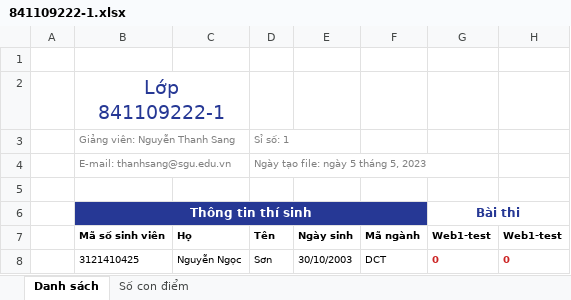
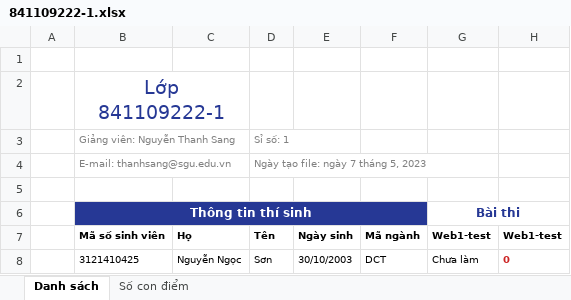
Before and after one commit to Nolb226/onetest, an Excel workbook: server/class-excel/841109222-1.xlsx, sheet Danh sách, drawn as a sheet; values as stored, in another font and other column widths than the file's, no borders; the diff names each change by its address in the sheet, - before the commit and + after, or states it on an @@ line.

```diff
--- a/server/class-excel/841109222-1.xlsx (sheet Danh sách)
+++ b/server/class-excel/841109222-1.xlsx (sheet Danh sách)
-D4 (Tên): Ngày tạo file: ngày 5 tháng 5, 2023
+D4 (Tên): Ngày tạo file: ngày 7 tháng 5, 2023
-G8 (Web1-test): 0
+G8 (Web1-test): Chưa làm
@@ G8 bold: on → off, text colour: #CC2424 → black @@
```
Also changed, not shown: sheet Số con điểm, 10 other files.
